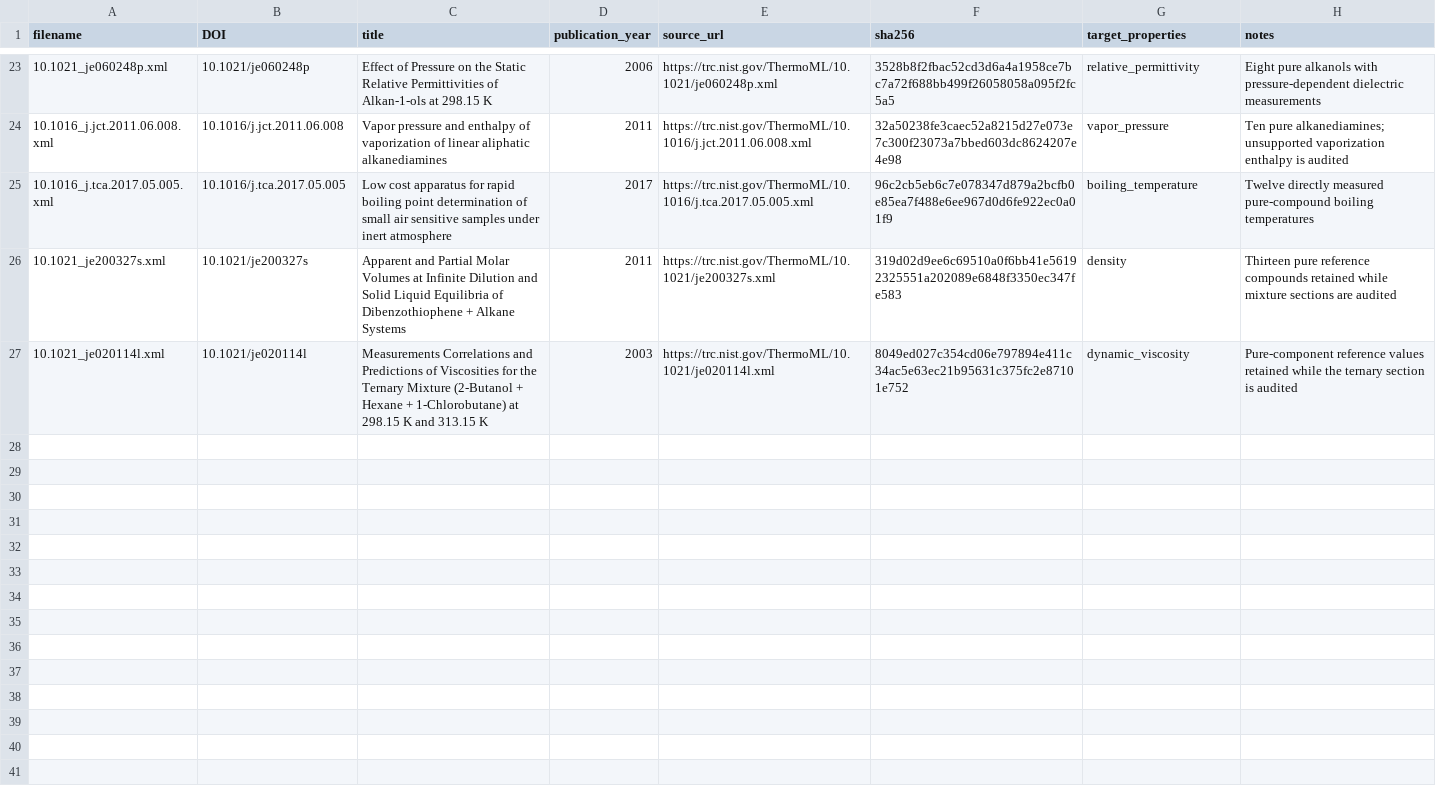
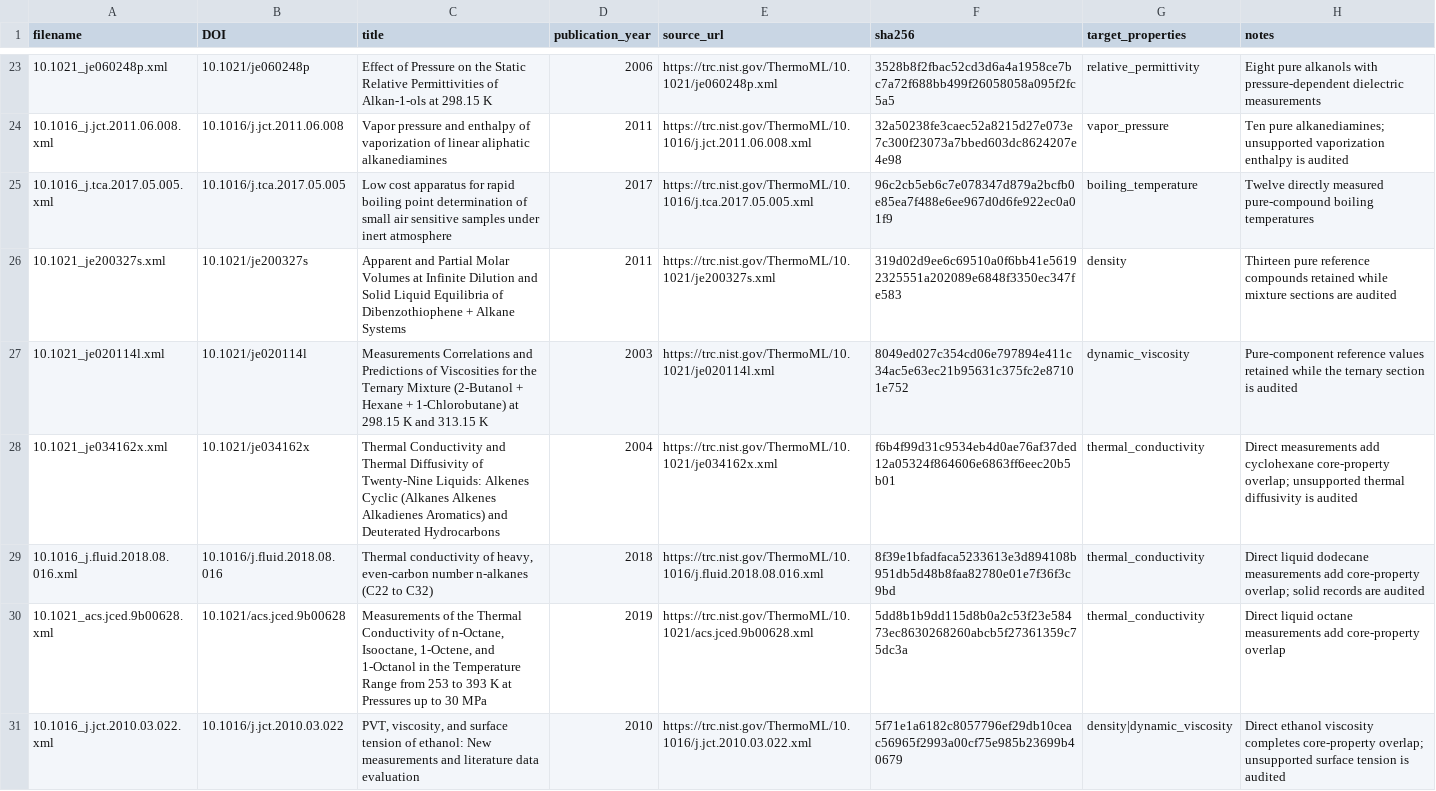
Before and after one commit to jonghunlee05/immersion-fluid-discovery, a CSV file: references/thermoml_source_registry.csv, drawn as a sheet; only a part is shown, gaps mark what is left out.

Commit message:
Complete IFD-003 core property overlap

```diff
--- a/references/thermoml_source_registry.csv
+++ b/references/thermoml_source_registry.csv
@@ -27 +27,5 @@ filename,DOI,title,publication_year,source_url,sha256,target_properties,notes
 10.1021_je020114l.xml,10.1021/je020114l,Measurements Correlations and Predictions of Viscosities for the Ternary Mixture (2-Butanol + Hexane + 1-Chlorobutane) at 298.15 K and 313.15 K,2003,https://trc.nist.gov/ThermoML/10.1021/je020114l.xml,8049ed027c354cd06e797894e411c34ac5e63ec21b95631c375fc2e87101e752,dynamic_viscosity,Pure-component reference values retained while the ternary section is audited
+10.1021_je034162x.xml,10.1021/je034162x,Thermal Conductivity and Thermal Diffusivity of Twenty-Nine Liquids: Alkenes Cyclic (Alkanes Alkenes Alkadienes Aromatics) and Deuterated Hydrocarbons,2004,https://trc.nist.gov/ThermoML/10.1021/je034162x.xml,f6b4f99d31c9534eb4d0ae76af37ded12a05324f864606e6863ff6eec20b5b01,thermal_conductivity,Direct measurements add cyclohexane core-property overlap; unsupported thermal diffusivity is audited
+10.1016_j.fluid.2018.08.016.xml,10.1016/j.fluid.2018.08.016,"Thermal conductivity of heavy, even-carbon number n-alkanes (C22 to C32)",2018,https://trc.nist.gov/ThermoML/10.1016/j.fluid.2018.08.016.xml,8f39e1bfadfaca5233613e3d894108b951db5d48b8faa82780e01e7f36f3c9bd,thermal_conductivity,Direct liquid dodecane measurements add core-property overlap; solid records are audited
+10.1021_acs.jced.9b00628.xml,10.1021/acs.jced.9b00628,"Measurements of the Thermal Conductivity of n-Octane, Isooctane, 1-Octene, and 1-Octanol in the Temperature Range from 253 to 393 K at Pressures up to 30 MPa",2019,https://trc.nist.gov/ThermoML/10.1021/acs.jced.9b00628.xml,5dd8b1b9dd115d8b0a2c53f23e58473ec8630268260abcb5f27361359c75dc3a,thermal_conductivity,Direct liquid octane measurements add core-property overlap
+10.1016_j.jct.2010.03.022.xml,10.1016/j.jct.2010.03.022,"PVT, viscosity, and surface tension of ethanol: New measurements and literature data evaluation",2010,https://trc.nist.gov/ThermoML/10.1016/j.jct.2010.03.022.xml,5f71e1a6182c8057796ef29db10ceac56965f2993a00cf75e985b23699b40679,density|dynamic_viscosity,Direct ethanol viscosity completes core-property overlap; unsupported surface tension is audited
```
Also changed, not shown: 10 other files.
